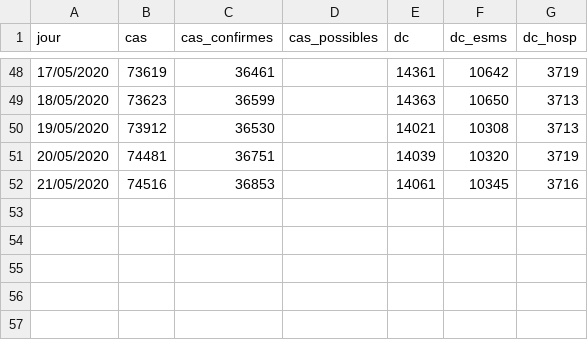
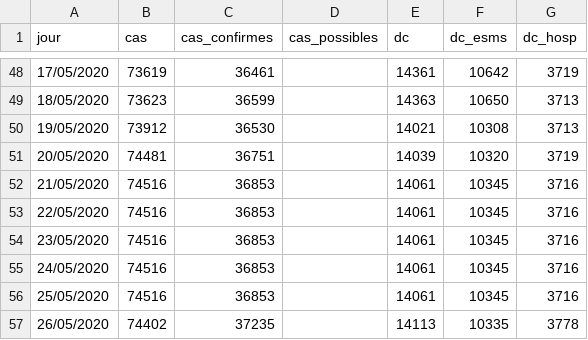
Before and after one commit to yoch/covid19-fr, a CSV file: esms.csv, drawn as a sheet; only a part is shown, gaps mark what is left out; the diff names each change by its address in the sheet, - before the commit and + after, or states it on an @@ line.

```diff
--- a/esms.csv
+++ b/esms.csv
+row 53: 22/05/2020 | 74516 | 36853 |  | 14061 | 10345 | 3716
+row 54: 23/05/2020 | 74516 | 36853 |  | 14061 | 10345 | 3716
+row 55: 24/05/2020 | 74516 | 36853 |  | 14061 | 10345 | 3716
+row 56: 25/05/2020 | 74516 | 36853 |  | 14061 | 10345 | 3716
+row 57: 26/05/2020 | 74402 | 37235 |  | 14113 | 10335 | 3778
```
Also changed, not shown: 1 other file.
